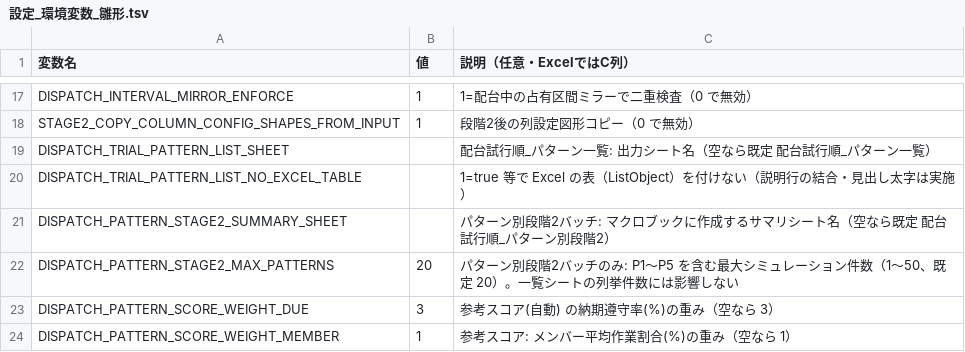
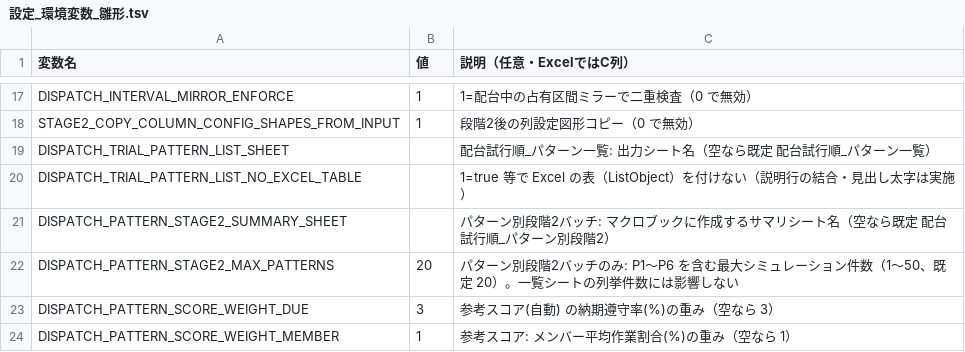
Before and after one commit to hosokawanagaokasangyou-dotcom/Production-Control-System, a TSV file: code/設定_環境変数_雛形.tsv, drawn as a sheet; only a part is shown, gaps mark what is left out.

```diff
--- a/code/設定_環境変数_雛形.tsv
+++ b/code/設定_環境変数_雛形.tsv
@@ -21,3 +21,3 @@ DISPATCH_TRIAL_PATTERN_LIST_NO_EXCEL_TABLE		1=true 等で Excel の表（ListObj
 DISPATCH_PATTERN_STAGE2_SUMMARY_SHEET		パターン別段階2バッチ: マクロブックに作成するサマリシート名（空なら既定 配台試行順_パターン別段階2）
-DISPATCH_PATTERN_STAGE2_MAX_PATTERNS	20	パターン別段階2バッチのみ: P1～P5 を含む最大シミュレーション件数（1～50、既定 20）。一覧シートの列挙件数には影響しない
+DISPATCH_PATTERN_STAGE2_MAX_PATTERNS	20	パターン別段階2バッチのみ: P1～P6 を含む最大シミュレーション件数（1～50、既定 20）。一覧シートの列挙件数には影響しない
 DISPATCH_PATTERN_SCORE_WEIGHT_DUE	3	参考スコア(自動) の納期遵守率(%)の重み（空なら 3）
```
Also changed, not shown: 14 other files.
